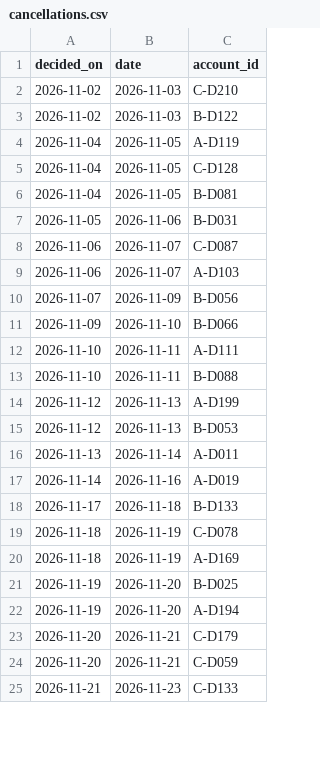
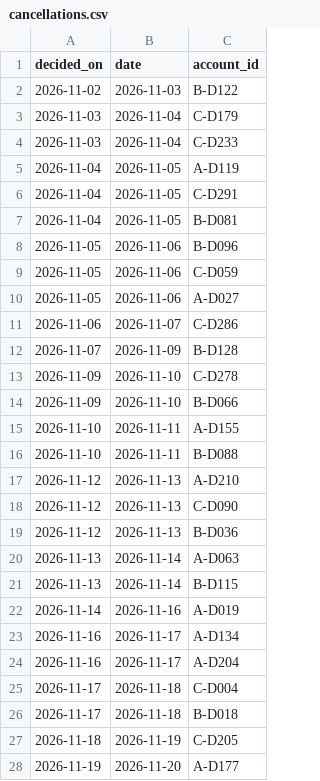
Before and after one commit to jayeshpandey01/1005_labs, a CSV file: results/seed_2/cancellations.csv, drawn as a sheet; only a part is shown; the diff covers the shown part only.

```diff
--- a/results/seed_2/cancellations.csv
+++ b/results/seed_2/cancellations.csv
@@ -1,25 +1,28 @@
 decided_on,date,account_id
-2026-11-02,2026-11-03,C-D210
 2026-11-02,2026-11-03,B-D122
+2026-11-03,2026-11-04,C-D179
+2026-11-03,2026-11-04,C-D233
 2026-11-04,2026-11-05,A-D119
-2026-11-04,2026-11-05,C-D128
+2026-11-04,2026-11-05,C-D291
 2026-11-04,2026-11-05,B-D081
-2026-11-05,2026-11-06,B-D031
-2026-11-06,2026-11-07,C-D087
-2026-11-06,2026-11-07,A-D103
-2026-11-07,2026-11-09,B-D056
+2026-11-05,2026-11-06,B-D096
+2026-11-05,2026-11-06,C-D059
+2026-11-05,2026-11-06,A-D027
+2026-11-06,2026-11-07,C-D286
+2026-11-07,2026-11-09,B-D128
+2026-11-09,2026-11-10,C-D278
 2026-11-09,2026-11-10,B-D066
-2026-11-10,2026-11-11,A-D111
+2026-11-10,2026-11-11,A-D155
 2026-11-10,2026-11-11,B-D088
-2026-11-12,2026-11-13,A-D199
-2026-11-12,2026-11-13,B-D053
-2026-11-13,2026-11-14,A-D011
+2026-11-12,2026-11-13,A-D210
+2026-11-12,2026-11-13,C-D090
+2026-11-12,2026-11-13,B-D036
+2026-11-13,2026-11-14,A-D063
+2026-11-13,2026-11-14,B-D115
 2026-11-14,2026-11-16,A-D019
-2026-11-17,2026-11-18,B-D133
-2026-11-18,2026-11-19,C-D078
-2026-11-18,2026-11-19,A-D169
-2026-11-19,2026-11-20,B-D025
-2026-11-19,2026-11-20,A-D194
-2026-11-20,2026-11-21,C-D179
-2026-11-20,2026-11-21,C-D059
-2026-11-21,2026-11-23,C-D133
+2026-11-16,2026-11-17,A-D134
+2026-11-16,2026-11-17,A-D204
+2026-11-17,2026-11-18,C-D004
+2026-11-17,2026-11-18,B-D018
+2026-11-18,2026-11-19,C-D205
+2026-11-19,2026-11-20,A-D177
```
Also changed, not shown: 1 added row, 1 removed row and 4 edited cells elsewhere in this file, plan_SO-C.csv, plan_november.csv, 22 other files.
